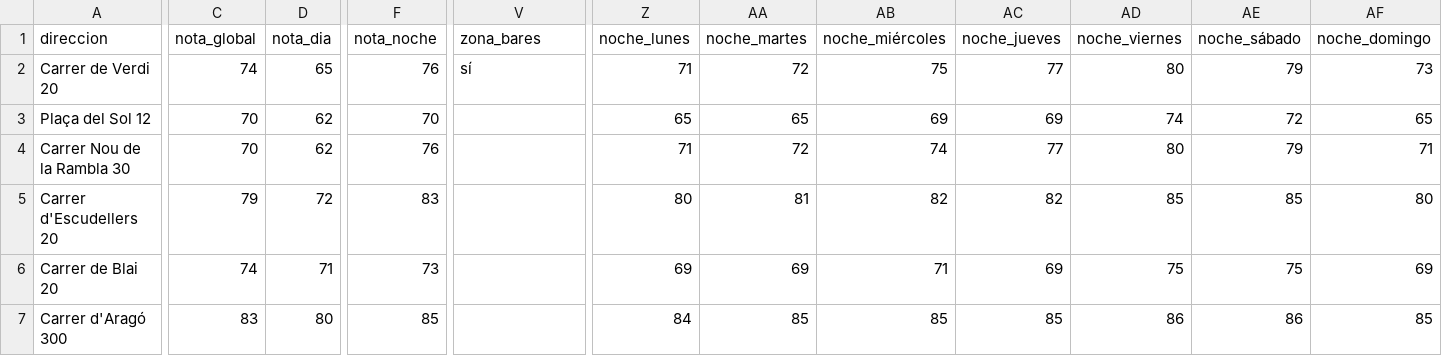
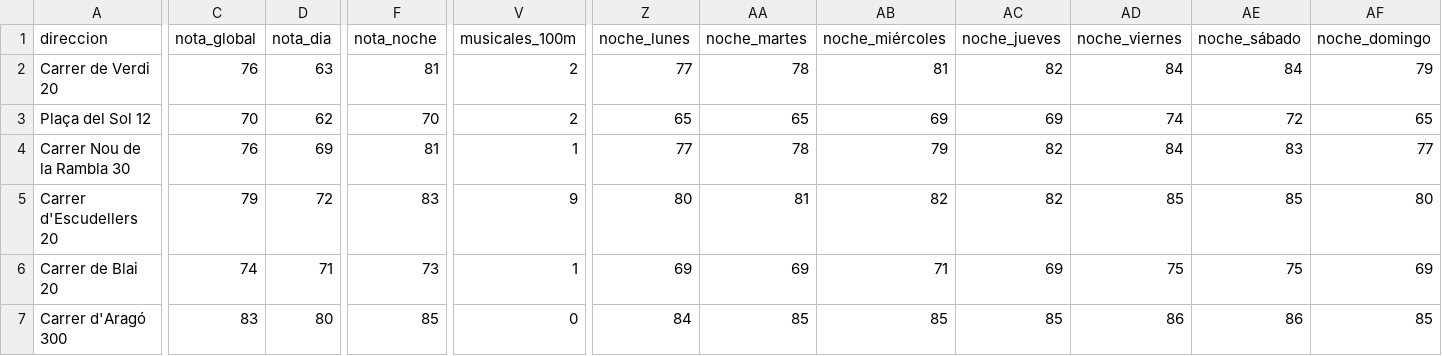
Before and after one commit to pablopiqueras85/decibHello, a CSV file: piloto/resultados.csv, drawn as a sheet; only a part is shown, gaps mark what is left out; the diff covers the shown part only; the diff names each change by its address in the sheet, - before the commit and + after, or states it on an @@ line.

```diff
--- a/piloto/resultados.csv
+++ b/piloto/resultados.csv
-V1: zona_bares
+V1: musicales_100m
-C2 (nota_global): 74
+C2 (nota_global): 76
-D2 (nota_dia): 65
+D2 (nota_dia): 63
-F2 (nota_noche): 76
+F2 (nota_noche): 81
-V2 (musicales_100m): sí
+V2 (musicales_100m): 2
-Z2 (noche_lunes): 71
+Z2 (noche_lunes): 77
-AA2 (noche_martes): 72
+AA2 (noche_martes): 78
-AB2 (noche_miércoles): 75
+AB2 (noche_miércoles): 81
-AC2 (noche_jueves): 77
+AC2 (noche_jueves): 82
-AD2 (noche_viernes): 80
+AD2 (noche_viernes): 84
-AE2 (noche_sábado): 79
+AE2 (noche_sábado): 84
-AF2 (noche_domingo): 73
+AF2 (noche_domingo): 79
-V3 (musicales_100m): (empty)
+V3 (musicales_100m): 2
-C4 (nota_global): 70
+C4 (nota_global): 76
-D4 (nota_dia): 62
+D4 (nota_dia): 69
-F4 (nota_noche): 76
+F4 (nota_noche): 81
-V4 (musicales_100m): (empty)
+V4 (musicales_100m): 1
-Z4 (noche_lunes): 71
+Z4 (noche_lunes): 77
-AA4 (noche_martes): 72
+AA4 (noche_martes): 78
-AB4 (noche_miércoles): 74
+AB4 (noche_miércoles): 79
-AC4 (noche_jueves): 77
+AC4 (noche_jueves): 82
-AD4 (noche_viernes): 80
+AD4 (noche_viernes): 84
-AE4 (noche_sábado): 79
+AE4 (noche_sábado): 83
-AF4 (noche_domingo): 71
+AF4 (noche_domingo): 77
-V5 (musicales_100m): (empty)
+V5 (musicales_100m): 9
-V6 (musicales_100m): (empty)
+V6 (musicales_100m): 1
-V7 (musicales_100m): (empty)
+V7 (musicales_100m): 0
```
Also changed, not shown: 111 edited cells elsewhere in this file, 11 other files.
